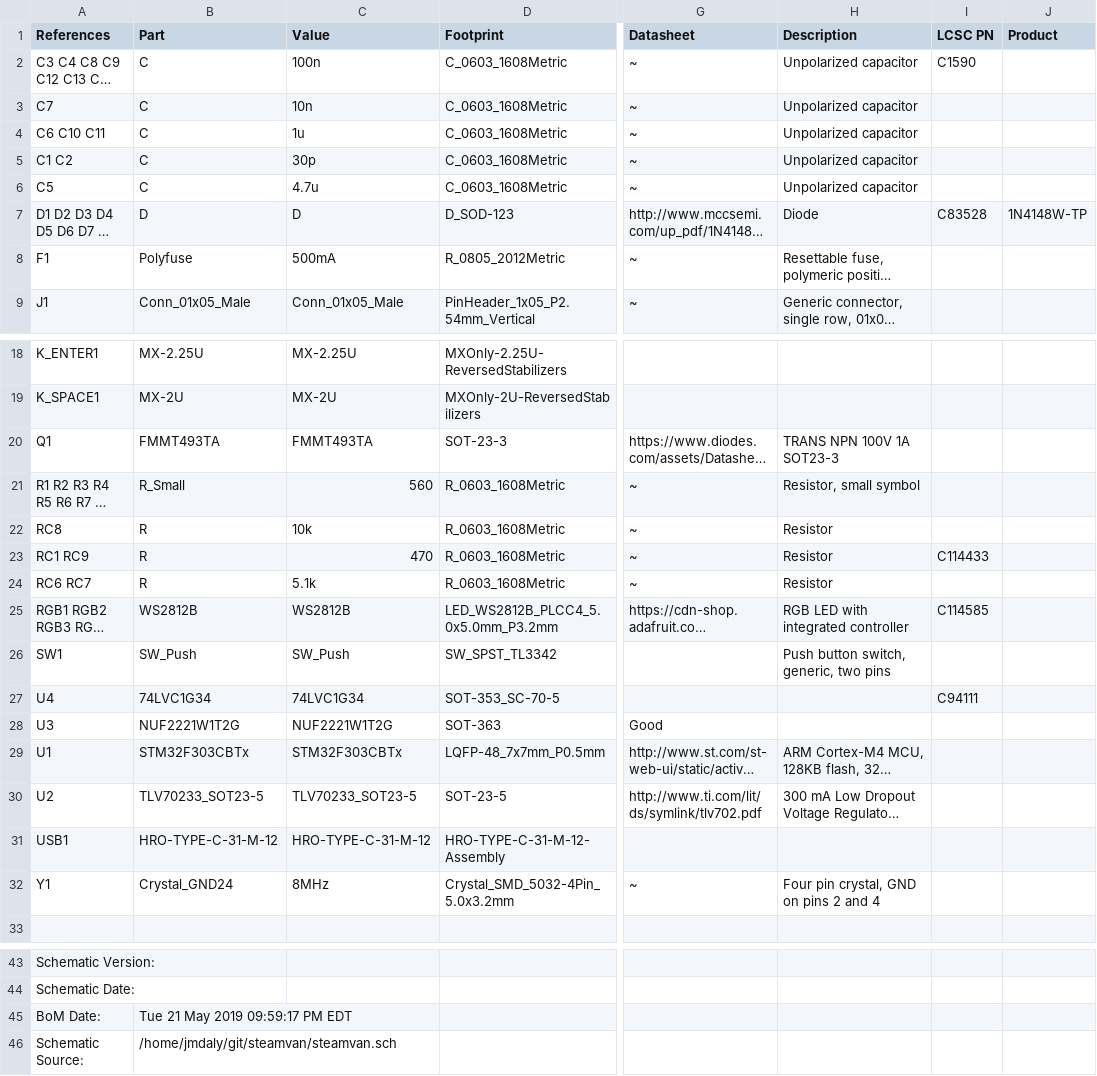
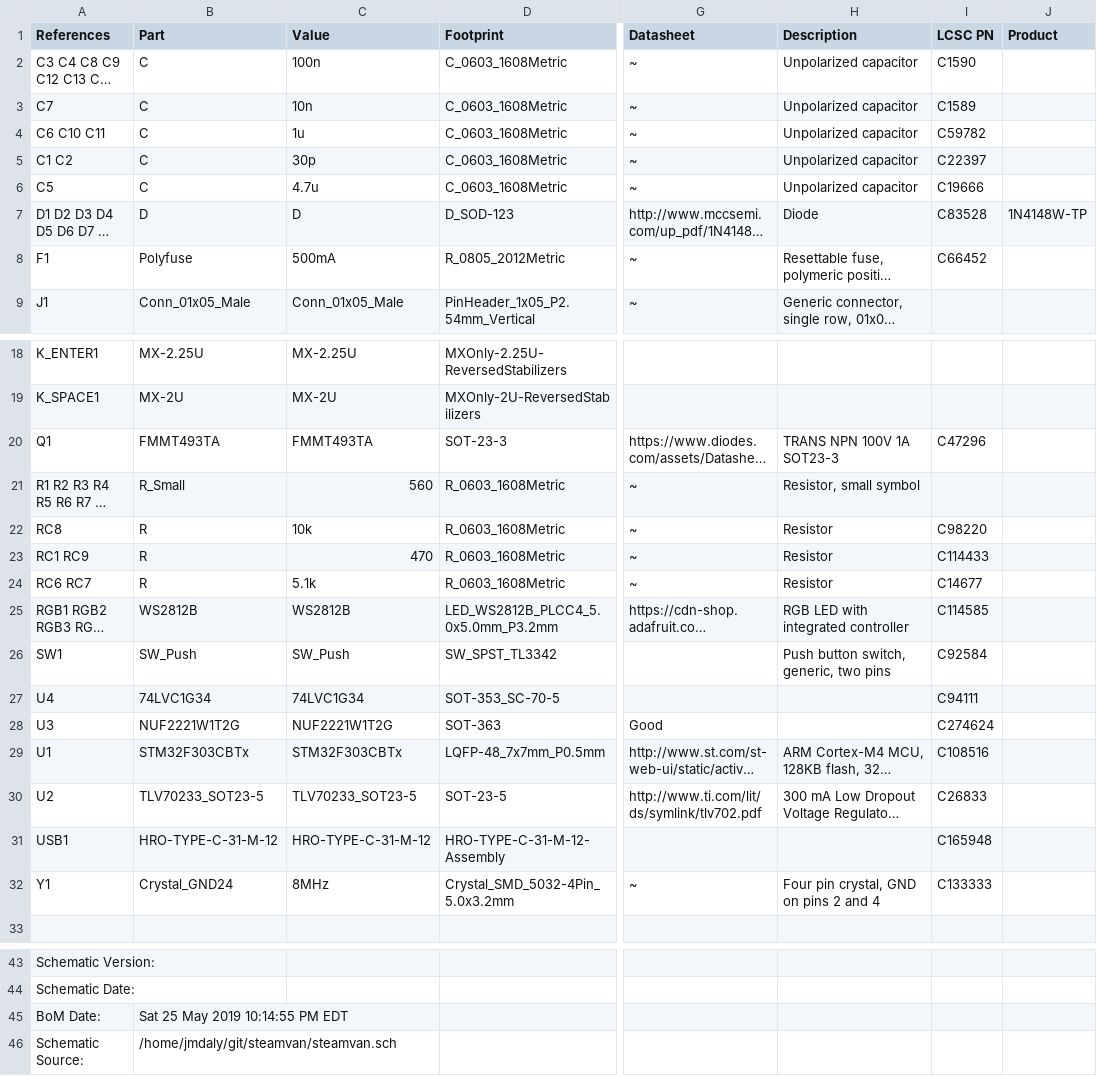
Before and after one commit to jmdaly/steamvan, a CSV file: steamvan_BOM_.csv, drawn as a sheet; only a part is shown, gaps mark what is left out; long unchanged cells end in …; the diff names each change by its address in the sheet, - before the commit and + after, or states it on an @@ line.

Commit message:
Add: LCSC part numbers to schematic

```diff
--- a/steamvan_BOM_.csv
+++ b/steamvan_BOM_.csv
-I3 (LCSC PN): (empty)
+I3 (LCSC PN): C1589
-I4 (LCSC PN): (empty)
+I4 (LCSC PN): C59782
-I5 (LCSC PN): (empty)
+I5 (LCSC PN): C22397
-I6 (LCSC PN): (empty)
+I6 (LCSC PN): C19666
-I8 (LCSC PN): (empty)
+I8 (LCSC PN): C66452
-I20 (LCSC PN): (empty)
+I20 (LCSC PN): C47296
-I22 (LCSC PN): (empty)
+I22 (LCSC PN): C98220
-I24 (LCSC PN): (empty)
+I24 (LCSC PN): C14677
-I26 (LCSC PN): (empty)
+I26 (LCSC PN): C92584
-I28 (LCSC PN): (empty)
+I28 (LCSC PN): C274624
-I29 (LCSC PN): (empty)
+I29 (LCSC PN): C108516
-I30 (LCSC PN): (empty)
+I30 (LCSC PN): C26833
-I31 (LCSC PN): (empty)
+I31 (LCSC PN): C165948
-I32 (LCSC PN): (empty)
+I32 (LCSC PN): C133333
-B45 (Part): Tue 21 May 2019 09:59:17 PM EDT
+B45 (Part): Sat 25 May 2019 10:14:55 PM EDT
```
Also changed, not shown: 1 other file.
